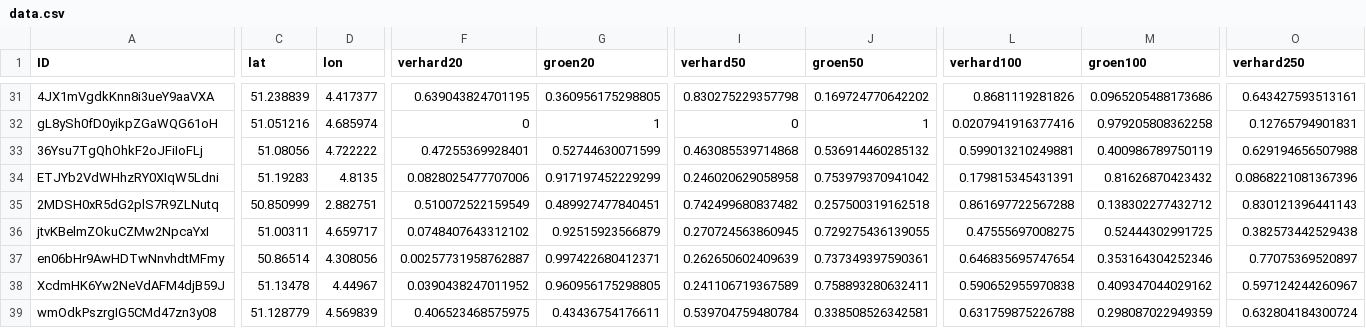
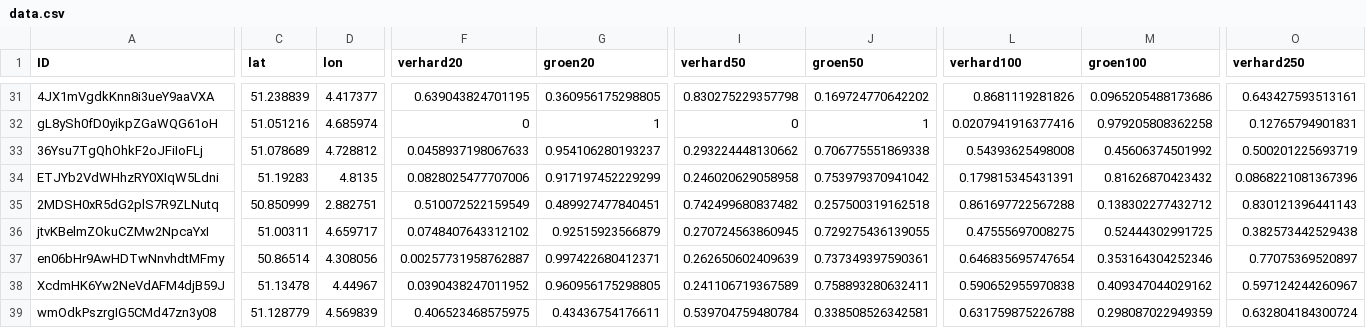
Before and after one commit to bmesuere/vlinder, a CSV file: api/data.csv, drawn as a sheet; only a part is shown, gaps mark what is left out; the diff covers the shown part only; the diff names each change by its address in the sheet, - before the commit and + after, or states it on an @@ line.

Commit message:
Update data.csv
update na verhuis Vlinder 32 Heist-o/d-Berg

```diff
--- a/api/data.csv
+++ b/api/data.csv
-C33 (lat): 51.08056
+C33 (lat): 51.078689
-D33 (lon): 4.722222
+D33 (lon): 4.728812
-F33 (verhard20): 0.47255369928401
+F33 (verhard20): 0.0458937198067633
-G33 (groen20): 0.52744630071599
+G33 (groen20): 0.954106280193237
-I33 (verhard50): 0.463085539714868
+I33 (verhard50): 0.293224448130662
-J33 (groen50): 0.536914460285132
+J33 (groen50): 0.706775551869338
-L33 (verhard100): 0.599013210249881
+L33 (verhard100): 0.54393625498008
-M33 (groen100): 0.400986789750119
+M33 (groen100): 0.45606374501992
-O33 (verhard250): 0.629194656507988
+O33 (verhard250): 0.500201225693719
```
Also changed, not shown: 4 edited cells elsewhere in this file.
